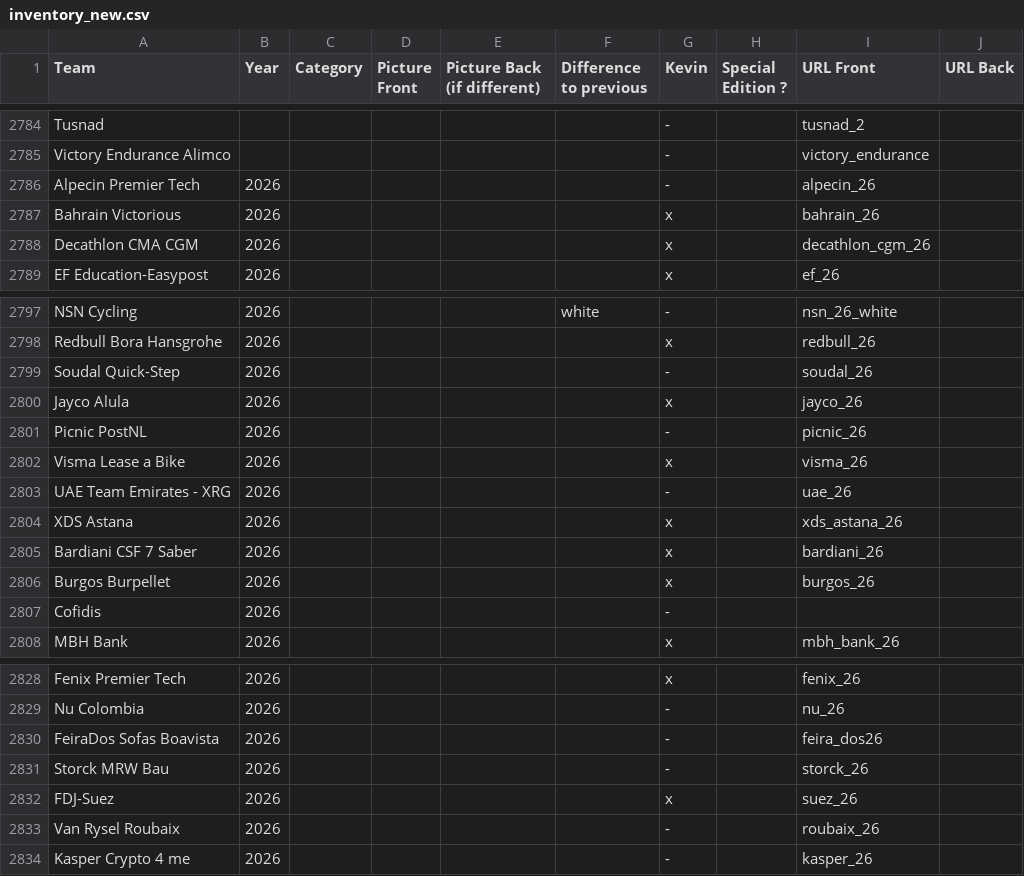
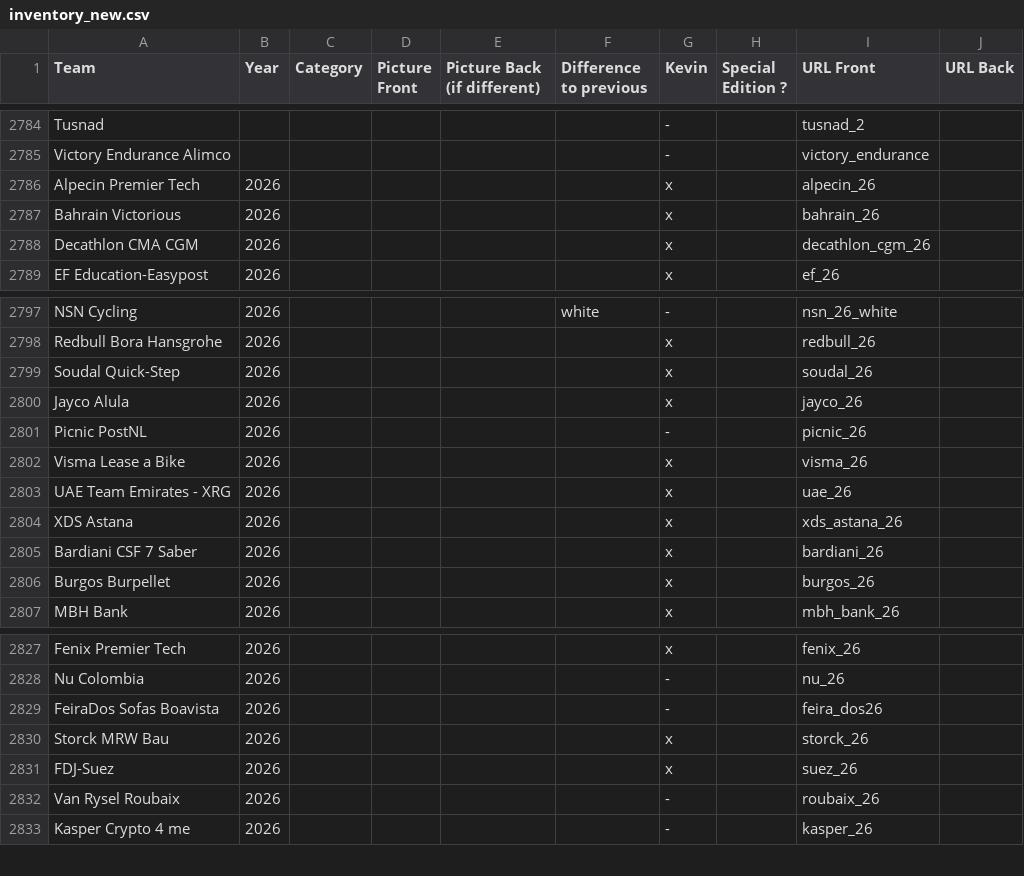
Before and after one commit to HKev68/musettes_inventory, a CSV file: inventory_new.csv, drawn as a sheet; only a part is shown, gaps mark what is left out.

Commit message:
Tour of Austria

```diff
--- a/inventory_new.csv
+++ b/inventory_new.csv
@@ -2785,3 +2785,3 @@ Tusnad;;;;;;-;;tusnad_2;
 Victory Endurance Alimco;;;;;;-;;victory_endurance;
-Alpecin Premier Tech;2026;;;;;-;;alpecin_26;
+Alpecin Premier Tech;2026;;;;;x;;alpecin_26;
 Bahrain Victorious;2026;;;;;x;;bahrain_26;
@@ -2798,3 +2798,3 @@ NSN Cycling;2026;;;;white;-;;nsn_26_white;
 Redbull Bora Hansgrohe;2026;;;;;x;;redbull_26;
-Soudal Quick-Step;2026;;;;;-;;soudal_26;
+Soudal Quick-Step;2026;;;;;x;;soudal_26;
 Jayco Alula;2026;;;;;x;;jayco_26;
@@ -2802,3 +2802,3 @@ Picnic PostNL;2026;;;;;-;;picnic_26;
 Visma Lease a Bike;2026;;;;;x;;visma_26;
-UAE Team Emirates - XRG;2026;;;;;-;;uae_26;
+UAE Team Emirates - XRG;2026;;;;;x;;uae_26;
 XDS Astana;2026;;;;;x;;xds_astana_26;
@@ -2806,3 +2806,2 @@ Bardiani CSF 7 Saber;2026;;;;;x;;bardiani_26;
 Burgos Burpellet;2026;;;;;x;;burgos_26;
-Cofidis;2026;;;;;-;;;
 MBH Bank;2026;;;;;x;;mbh_bank_26;
@@ -2830,3 +2829,3 @@ Nu Colombia;2026;;;;;-;;nu_26;
 FeiraDos Sofas Boavista;2026;;;;;-;;feira_dos26;
-Storck MRW Bau;2026;;;;;-;;storck_26;
+Storck MRW Bau;2026;;;;;x;;storck_26;
 FDJ-Suez;2026;;;;;x;;suez_26;
```
